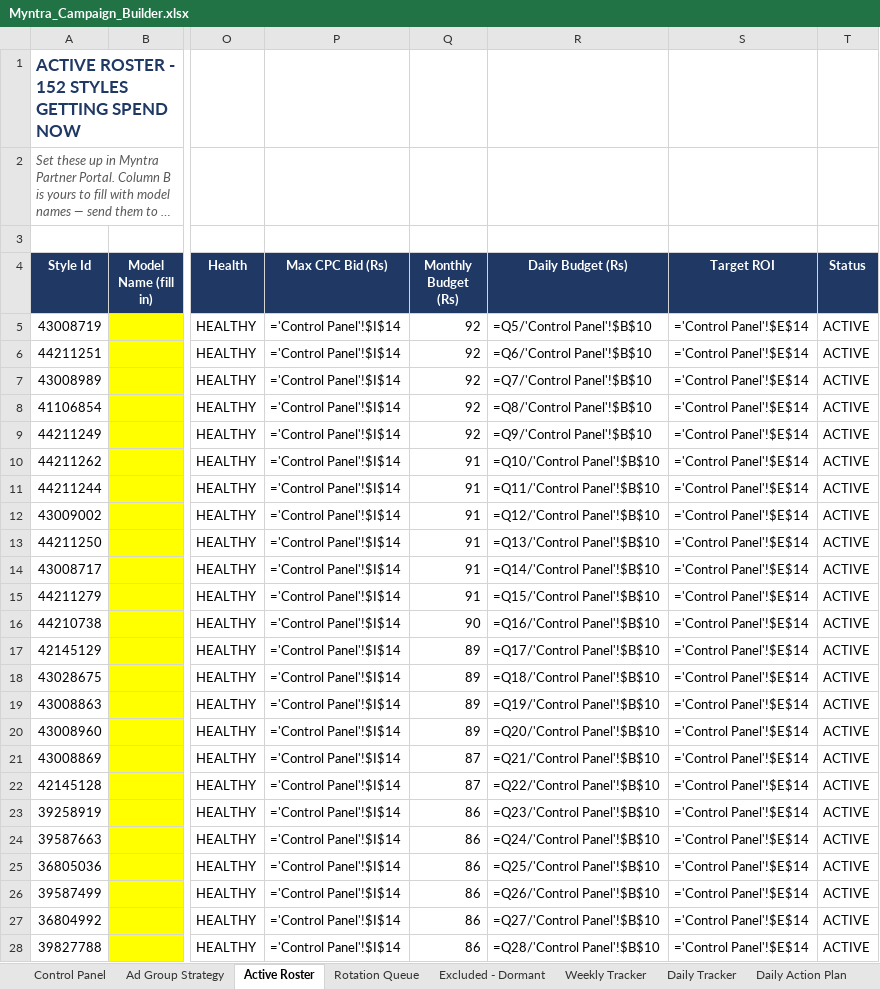
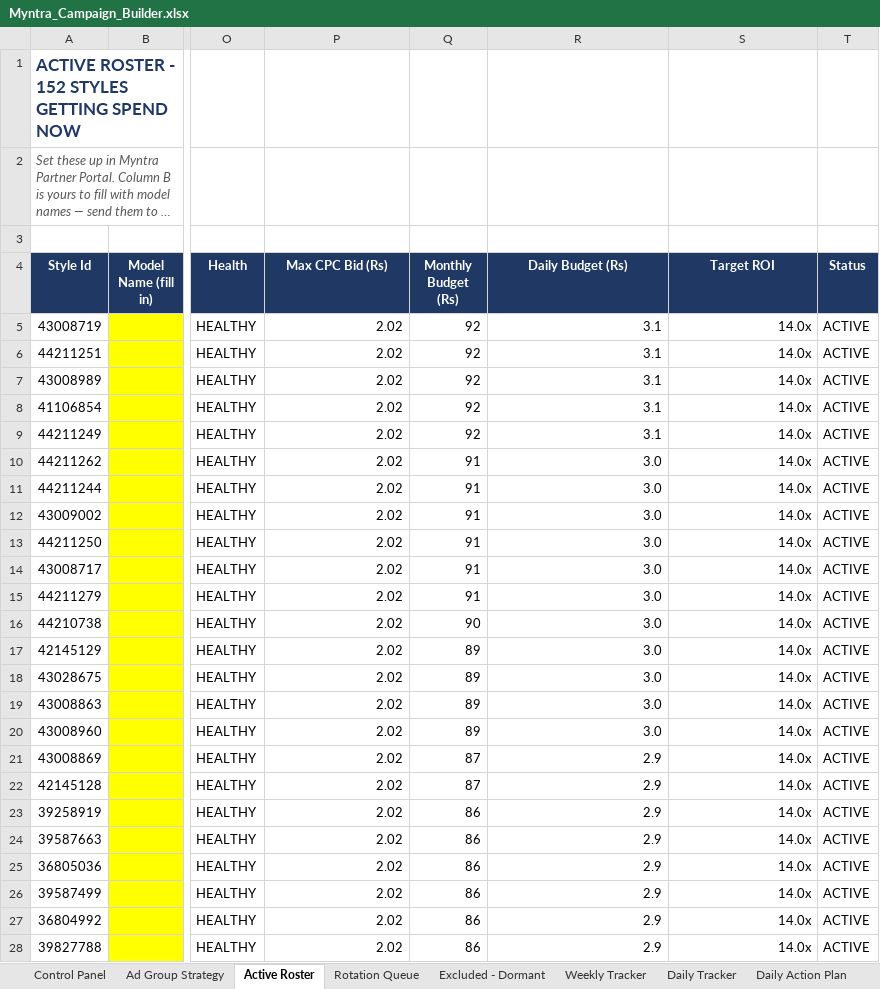
Before and after one commit to pethupraveen/myntra-campaign-builder, an Excel workbook: output/Myntra_Campaign_Builder.xlsx, sheet Active Roster, drawn as a sheet; only a part is shown, gaps mark what is left out; long unchanged cells end in …; values as stored, in another font and other column widths than the file's, no borders; formulas without a stored value are shown as written; the diff covers the shown part only; the diff names each change by its address in the sheet, - before the commit and + after, or states it on an @@ line.

Commit message:
Daily Data updated

```diff
--- a/output/Myntra_Campaign_Builder.xlsx (sheet Active Roster)
+++ b/output/Myntra_Campaign_Builder.xlsx (sheet Active Roster)
-P5:P28 (Max CPC Bid (Rs)): ='Control Panel'!$I$14
+P5:P28 (Max CPC Bid (Rs)): 2.02
-R5 (Daily Budget (Rs)): =Q5/'Control Panel'!$B$10
+R5 (Daily Budget (Rs)): 3.1
-S5:S28 (Target ROI): ='Control Panel'!$E$14
+S5:S28 (Target ROI): 14.0x
-R6 (Daily Budget (Rs)): =Q6/'Control Panel'!$B$10
+R6 (Daily Budget (Rs)): 3.1
-R7 (Daily Budget (Rs)): =Q7/'Control Panel'!$B$10
+R7 (Daily Budget (Rs)): 3.1
-R8 (Daily Budget (Rs)): =Q8/'Control Panel'!$B$10
+R8 (Daily Budget (Rs)): 3.1
-R9 (Daily Budget (Rs)): =Q9/'Control Panel'!$B$10
+R9 (Daily Budget (Rs)): 3.1
-R10 (Daily Budget (Rs)): =Q10/'Control Panel'!$B$10
+R10 (Daily Budget (Rs)): 3.0
-R11 (Daily Budget (Rs)): =Q11/'Control Panel'!$B$10
+R11 (Daily Budget (Rs)): 3.0
-R12 (Daily Budget (Rs)): =Q12/'Control Panel'!$B$10
+R12 (Daily Budget (Rs)): 3.0
-R13 (Daily Budget (Rs)): =Q13/'Control Panel'!$B$10
+R13 (Daily Budget (Rs)): 3.0
-R14 (Daily Budget (Rs)): =Q14/'Control Panel'!$B$10
+R14 (Daily Budget (Rs)): 3.0
-R15 (Daily Budget (Rs)): =Q15/'Control Panel'!$B$10
+R15 (Daily Budget (Rs)): 3.0
-R16 (Daily Budget (Rs)): =Q16/'Control Panel'!$B$10
+R16 (Daily Budget (Rs)): 3.0
-R17 (Daily Budget (Rs)): =Q17/'Control Panel'!$B$10
+R17 (Daily Budget (Rs)): 3.0
-R18 (Daily Budget (Rs)): =Q18/'Control Panel'!$B$10
+R18 (Daily Budget (Rs)): 3.0
-R19 (Daily Budget (Rs)): =Q19/'Control Panel'!$B$10
+R19 (Daily Budget (Rs)): 3.0
-R20 (Daily Budget (Rs)): =Q20/'Control Panel'!$B$10
+R20 (Daily Budget (Rs)): 3.0
-R21 (Daily Budget (Rs)): =Q21/'Control Panel'!$B$10
+R21 (Daily Budget (Rs)): 2.9
-R22 (Daily Budget (Rs)): =Q22/'Control Panel'!$B$10
+R22 (Daily Budget (Rs)): 2.9
-R23 (Daily Budget (Rs)): =Q23/'Control Panel'!$B$10
+R23 (Daily Budget (Rs)): 2.9
-R24 (Daily Budget (Rs)): =Q24/'Control Panel'!$B$10
+R24 (Daily Budget (Rs)): 2.9
-R25 (Daily Budget (Rs)): =Q25/'Control Panel'!$B$10
+R25 (Daily Budget (Rs)): 2.9
-R26 (Daily Budget (Rs)): =Q26/'Control Panel'!$B$10
+R26 (Daily Budget (Rs)): 2.9
-R27 (Daily Budget (Rs)): =Q27/'Control Panel'!$B$10
+R27 (Daily Budget (Rs)): 2.9
-R28 (Daily Budget (Rs)): =Q28/'Control Panel'!$B$10
+R28 (Daily Budget (Rs)): 2.9
```
Also changed, not shown: 384 edited cells elsewhere in this sheet, sheet Rotation Queue, sheet Excluded - Dormant, sheet Daily Tracker, sheet Weekly Tracker, sheet Daily Action Plan, sheet Control Panel.
